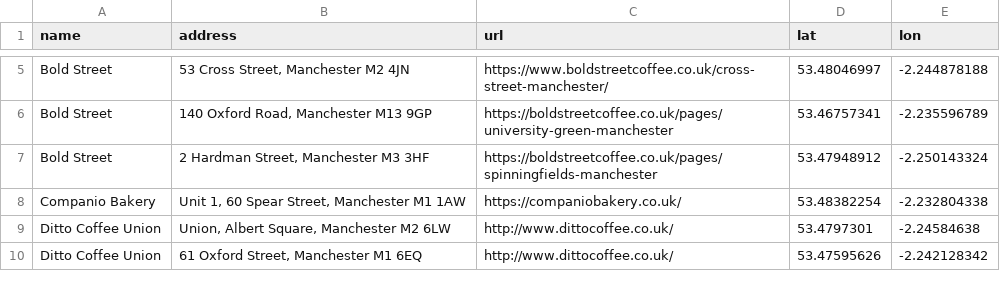
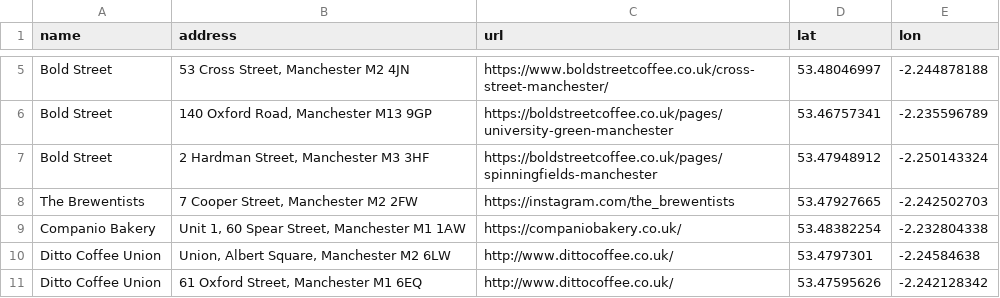
Before and after one commit to rcatlord/coffee, a CSV file: data.csv, drawn as a sheet; only a part is shown, gaps mark what is left out.

Commit message:
New coffee shop

```diff
--- a/data.csv
+++ b/data.csv
@@ -7,2 +7,3 @@ Bold Street,"140 Oxford Road, Manchester M13 9GP",https://boldstreetcoffee.co.uk
 Bold Street,"2 Hardman Street, Manchester M3 3HF",https://boldstreetcoffee.co.uk/pages/spinningfields-manchester,53.47948912,-2.250143324
+The Brewentists,"7 Cooper Street, Manchester M2 2FW",https://instagram.com/the_brewentists,53.47927665,-2.242502703
 Companio Bakery,"Unit 1, 60 Spear Street, Manchester M1 1AW",https://companiobakery.co.uk/,53.48382254,-2.232804338
```
